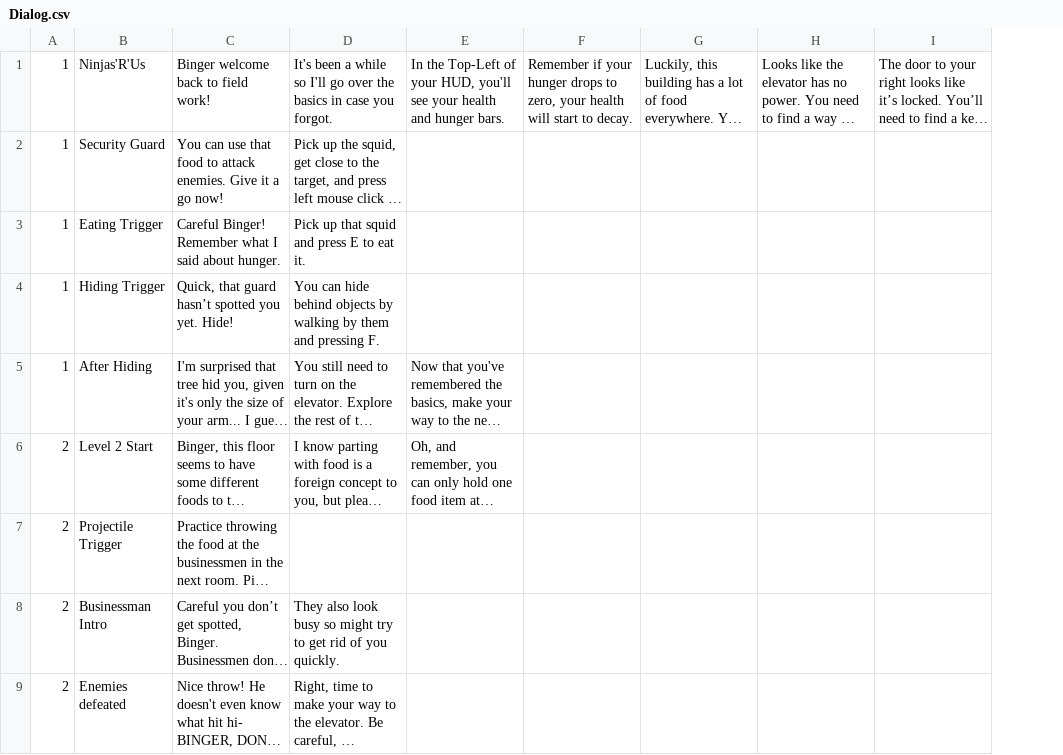
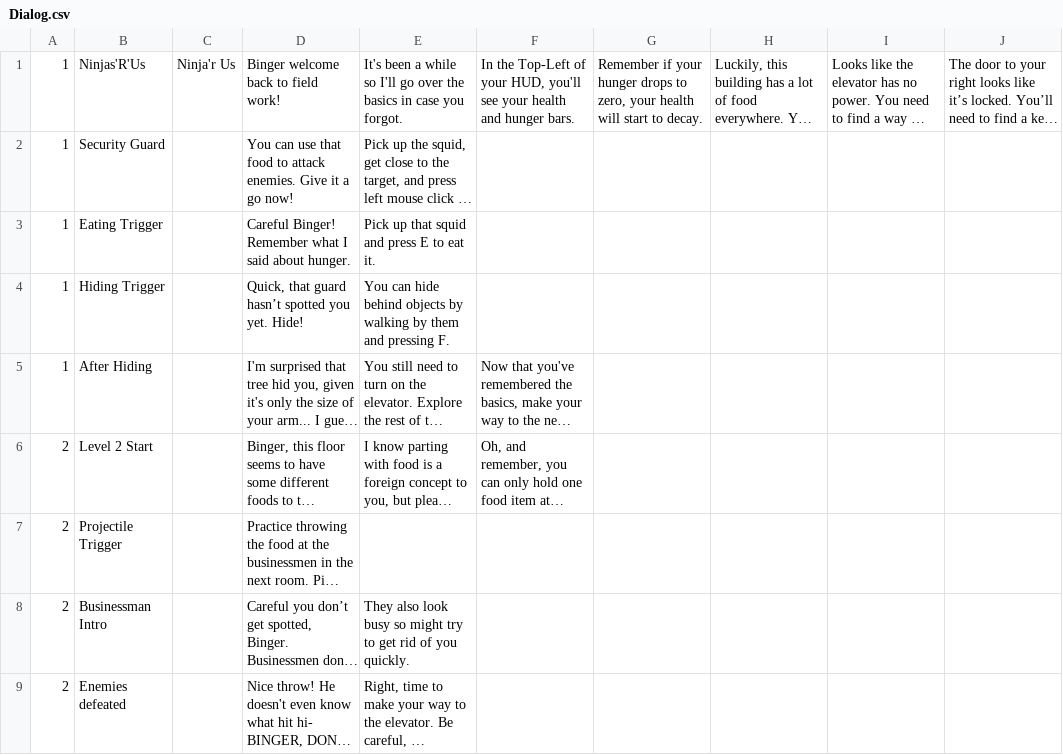
Before and after one commit to JBodicoat/BingerNinja, a CSV file: BingerNinja/Assets/Scripts/DialogSystem/Dialog.csv, drawn as a sheet; long unchanged cells end in …; the diff names each change by its address in the sheet, - before the commit and + after, or states it on an @@ line.

Commit message:
Update Title on dialog box

```diff
--- a/BingerNinja/Assets/Scripts/DialogSystem/Dialog.csv
+++ b/BingerNinja/Assets/Scripts/DialogSystem/Dialog.csv
+column C, row 1: Ninja'r Us
```
Also changed, not shown: 1 other file.
